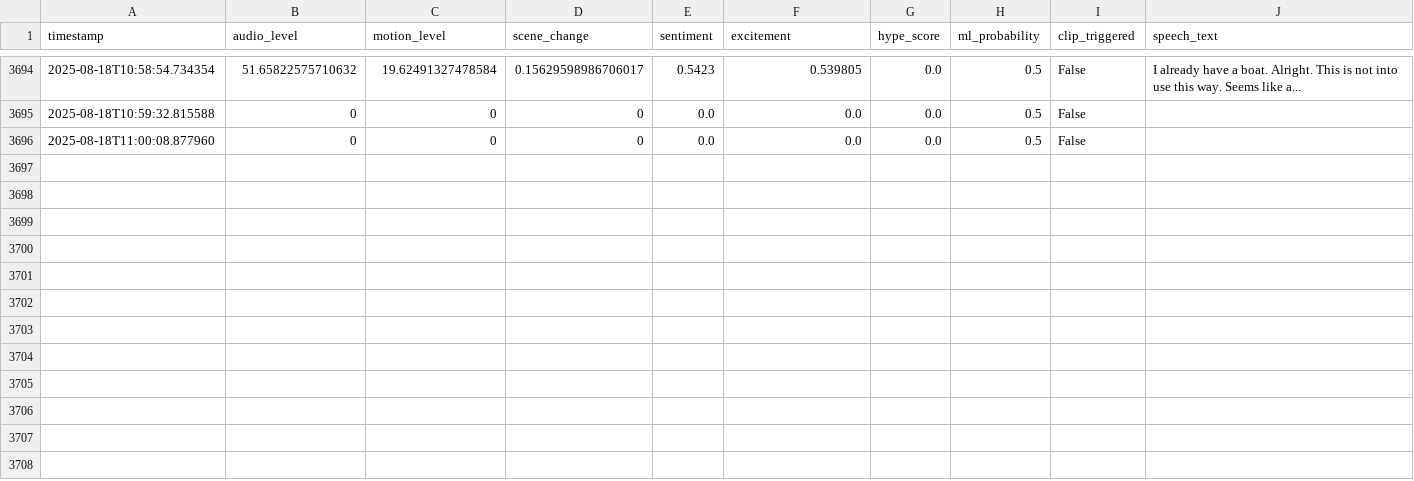
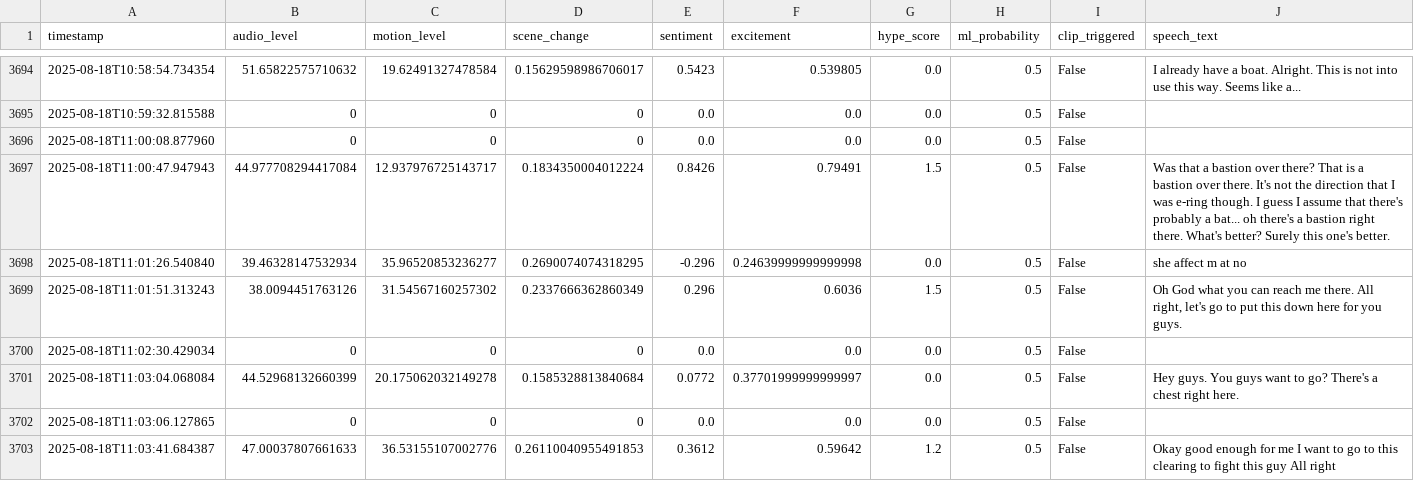
Before and after one commit to Atmsamma/cliplive, a CSV file: data/events.csv, drawn as a sheet; only a part is shown, gaps mark what is left out; the diff names each change by its address in the sheet, - before the commit and + after, or states it on an @@ line.

```diff
--- a/data/events.csv
+++ b/data/events.csv
+row 3697: 2025-08-18T11:00:47.947943 | 44.977708294417084 | 12.937976725143717 | 0.1834350004012224 | 0.8426 | 0.79491 | 1.5 | 0.5 | False | Was that a bastion over there? That is a bastion over there. It's not the direction that I was e-ring though. I guess I assume that there's probably a bat... oh there's a bastion right there. What's better? Surely this one's better.
+row 3698: 2025-08-18T11:01:26.540840 | 39.46328147532934 | 35.96520853236277 | 0.2690074074318295 | -0.296 | 0.24639999999999998 | 0.0 | 0.5 | False | she affect m at no
+row 3699: 2025-08-18T11:01:51.313243 | 38.0094451763126 | 31.54567160257302 | 0.2337666362860349 | 0.296 | 0.6036 | 1.5 | 0.5 | False | Oh God what you can reach me there. All right, let's go to put this down here for you guys.
+row 3700: 2025-08-18T11:02:30.429034 | 0 | 0 | 0 | 0.0 | 0.0 | 0.0 | 0.5 | False
+row 3701: 2025-08-18T11:03:04.068084 | 44.52968132660399 | 20.175062032149278 | 0.1585328813840684 | 0.0772 | 0.37701999999999997 | 0.0 | 0.5 | False | Hey guys. You guys want to go? There's a chest right here.
+row 3702: 2025-08-18T11:03:06.127865 | 0 | 0 | 0 | 0.0 | 0.0 | 0.0 | 0.5 | False
+row 3703: 2025-08-18T11:03:41.684387 | 47.00037807661633 | 36.53155107002776 | 0.26110040955491853 | 0.3612 | 0.59642 | 1.2 | 0.5 | False | Okay good enough for me I want to go to this clearing to fight this guy All right
```
Also changed, not shown: 1 other file.
